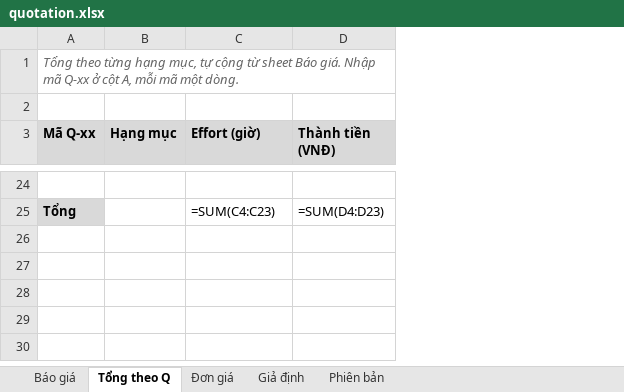
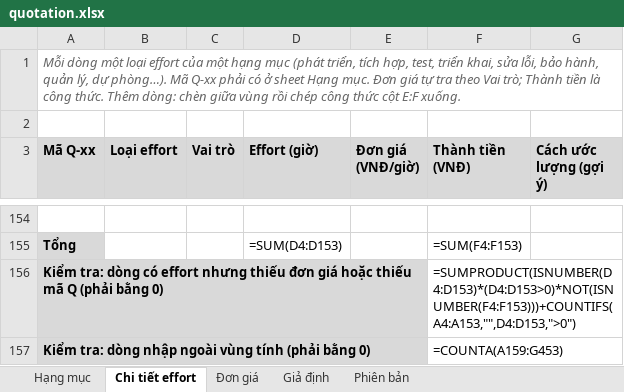
Before and after one commit to nghuuquyen/spm-starter, an Excel workbook: docs/08-project/quotation.xlsx, sheet Chi tiết effort, drawn as a sheet; only a part is shown, gaps mark what is left out; values as stored, in another font and other column widths than the file's, no borders; formulas without a stored value are shown as written; removed rows and columns are numbered as before the commit, all else as after; the diff covers the shown part only; the diff names each change by its address in the sheet, - before the commit and + after, or states it on an @@ line.

Commit message:
Update issue templates and documentation for project management
- Enhanced the parent task issue template with WBS reference and clarified deadline instructions.
- Improved the bug issue template to specify where fixes are made and testing scenarios.
- Revised the change request template to include new fields for versioning and detailed updates.
- Updated the pull request template to require specific checks and concise descriptions.
- Added a .gitignore file to exclude review-related directories.
- Expanded guidelines in CLAUDE.md regarding AI usage in project documentation.
- Clarified project documentation structure and expectations in HUONG-DAN.md.
- Removed redundant sections and improved clarity in various documentation files.
- Updated master plan and proposal documents to reflect recent changes in project scope and management processes.
- Revised quality plan to specify quality assurance processes and removed unnecessary test results documentation.
- Enhanced governance documentation to include reporting expectations and change control processes.

```diff
--- a/docs/08-project/quotation.xlsx (sheet Chi tiết effort)
+++ b/docs/08-project/quotation.xlsx (sheet Chi tiết effort)
-sheet tab: Báo giá
+sheet tab: Hạng mục
-sheet tab: Tổng theo Q
+sheet tab: Chi tiết effort
-column B (Hạng mục), empty
+column B (Loại effort), empty
+column C (Vai trò), empty
+column E (Đơn giá (VNĐ/giờ)), empty
+column G (Cách ước lượng (gợi ý)), empty
-A1 (Mã Q-xx): Tổng theo từng hạng mục, tự cộng từ sheet Báo giá. Nhập mã Q-xx ở cột A, mỗi mã một dòng.
+A1 (Mã Q-xx): Mỗi dòng một loại effort của một hạng mục (phát triển, tích hợp, test, triển khai, sửa lỗi, bảo hành, quản lý, dự phòng…). Mã Q-xx phải có ở sheet Hạng mục. Đơn giá tự tra theo Vai trò; Thành tiền là công thức. Thêm dòng: chèn giữa vùng rồi chép công thức cột E:F xuống.
-D155 (Effort (giờ)): =SUM(C4:C23)
+D155 (Effort (giờ)): =SUM(D4:D153)
-F155 (Thành tiền (VNĐ)): =SUM(D4:D23)
+F155 (Thành tiền (VNĐ)): =SUM(F4:F153)
+row 156: Kiểm tra: dòng có effort nhưng thiếu đơn giá hoặc thiếu mã Q (phải bằng 0) |  |  |  |  | =SUMPRODUCT(ISNUMBER(D4:D153)*(D4:D153>0)*NOT(ISNUMBER(F4:F153)))+COUNTIFS(A4:A153,"",D4:D153,">0")
+row 157: Kiểm tra: dòng nhập ngoài vùng tính (phải bằng 0) |  |  |  |  | =COUNTA(A159:G453)
```
Also changed, not shown: 150 added rows and 20 removed rows elsewhere in this sheet, sheet Hạng mục, sheet Giả định, sheet Đơn giá, docs/08-project/master-plan.xlsx, 36 other files.
